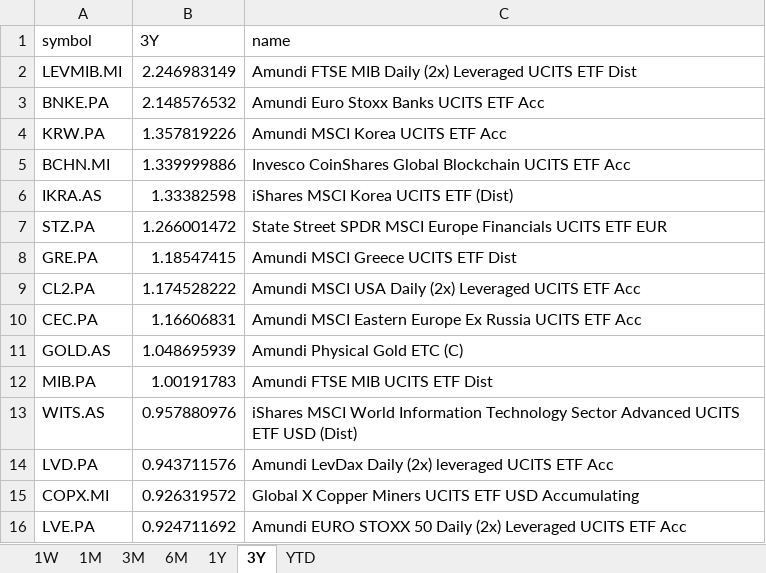
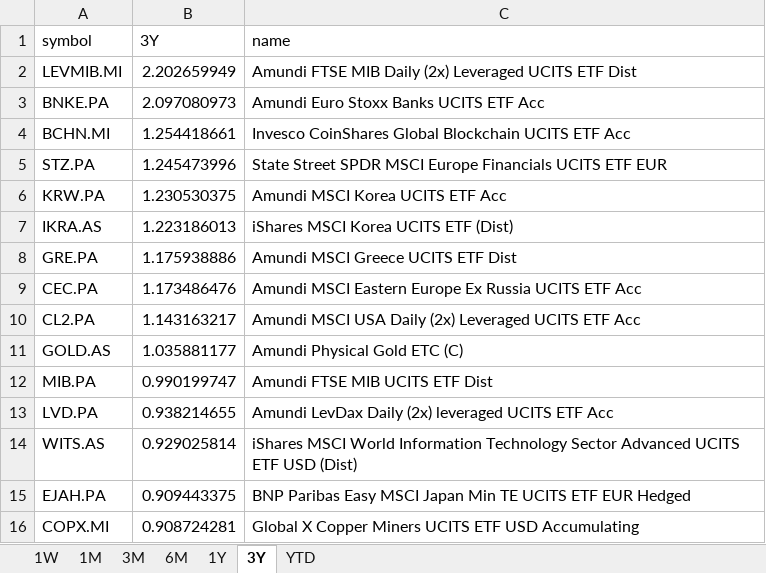
Before and after one commit to laceto/myfinance2, an Excel workbook: data/results/etf/returns_ranking.xlsx, sheet 3Y, drawn as a sheet; values as stored, in another font and other column widths than the file's, no borders; removed rows and columns are numbered as before the commit, all else as after; the diff names each change by its address in the sheet, - before the commit and + after, or states it on an @@ line.

```diff
--- a/data/results/etf/returns_ranking.xlsx (sheet 3Y)
+++ b/data/results/etf/returns_ranking.xlsx (sheet 3Y)
-B2 (3Y): 2.246983149
+B2 (3Y): 2.202659949
-B3 (3Y): 2.148576532
+B3 (3Y): 2.097080973
-row 4: KRW.PA | 1.357819226 | Amundi MSCI Korea UCITS ETF Acc
-B4 (3Y): 1.339999886
+B4 (3Y): 1.254418661
-row 6: IKRA.AS | 1.33382598 | iShares MSCI Korea UCITS ETF (Dist)
-B5 (3Y): 1.266001472
+B5 (3Y): 1.245473996
+row 6: KRW.PA | 1.230530375 | Amundi MSCI Korea UCITS ETF Acc
+row 7: IKRA.AS | 1.223186013 | iShares MSCI Korea UCITS ETF (Dist)
-B8 (3Y): 1.18547415
+B8 (3Y): 1.175938886
-row 9: CL2.PA | 1.174528222 | Amundi MSCI USA Daily (2x) Leveraged UCITS ETF Acc
-B9 (3Y): 1.16606831
+B9 (3Y): 1.173486476
+row 10: CL2.PA | 1.143163217 | Amundi MSCI USA Daily (2x) Leveraged UCITS ETF Acc
-B11 (3Y): 1.048695939
+B11 (3Y): 1.035881177
-B12 (3Y): 1.00191783
+B12 (3Y): 0.990199747
-row 13: WITS.AS | 0.957880976 | iShares MSCI World Information Technology Sector Advanced UCITS ETF USD (Dist)
-B13 (3Y): 0.943711576
+B13 (3Y): 0.938214655
+row 14: WITS.AS | 0.929025814 | iShares MSCI World Information Technology Sector Advanced UCITS ETF USD (Dist)
+row 15: EJAH.PA | 0.909443375 | BNP Paribas Easy MSCI Japan Min TE UCITS ETF EUR Hedged
-B16 (3Y): 0.926319572
+B16 (3Y): 0.908724281
-row 16: LVE.PA | 0.924711692 | Amundi EURO STOXX 50 Daily (2x) Leveraged UCITS ETF Acc
```
Also changed, not shown: sheet 1M, sheet 1W, sheet 3M, sheet 6M, sheet 1Y, sheet YTD, 2 other files.
